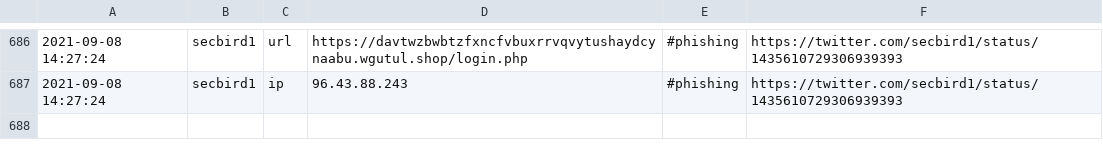
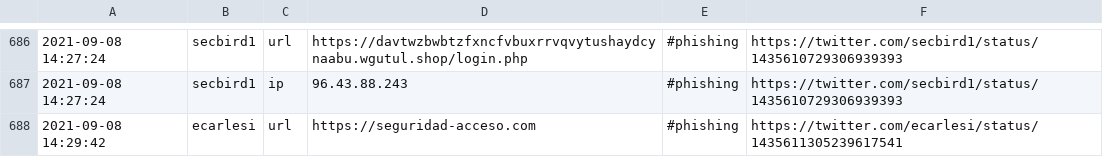
Before and after one commit to 0xT11/TweetFeed, a CSV file: today.csv, drawn as a sheet; only a part is shown, gaps mark what is left out.

```diff
--- a/today.csv
+++ b/today.csv
@@ -687 +687,2 @@
 2021-09-08 14:27:24,secbird1,ip,96.43.88.243,#phishing,https://twitter.com/secbird1/status/1435610729306939393
+2021-09-08 14:29:42,ecarlesi,url,https://seguridad-acceso.com,#phishing,https://twitter.com/ecarlesi/status/1435611305239617541
```
Also changed, not shown: Sep_2021/20210908.csv, week.csv, 3 other files.
